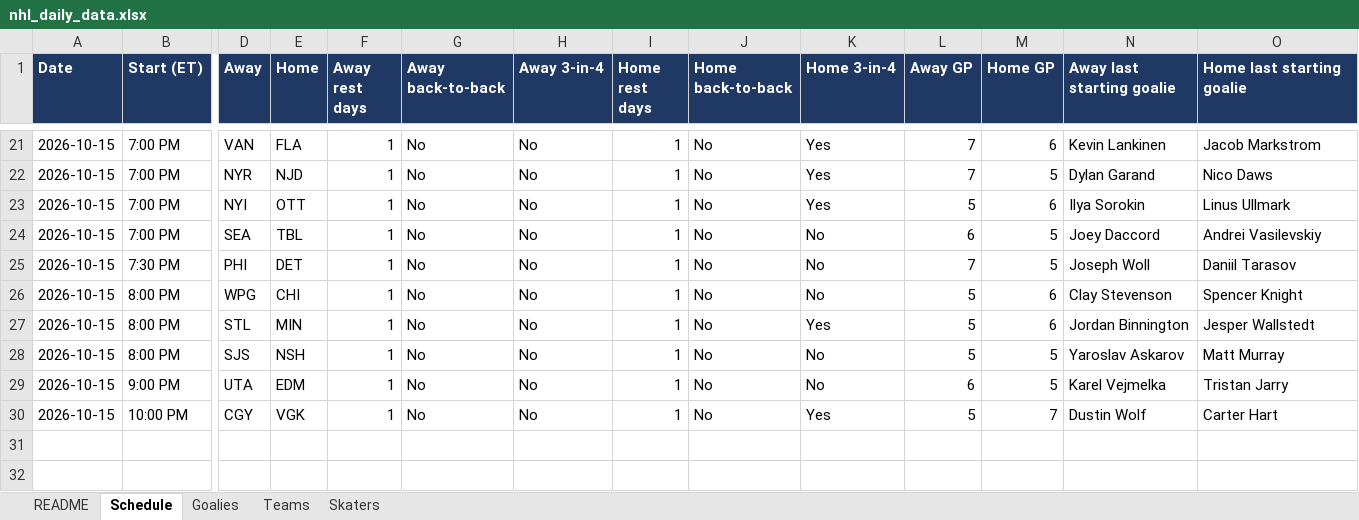
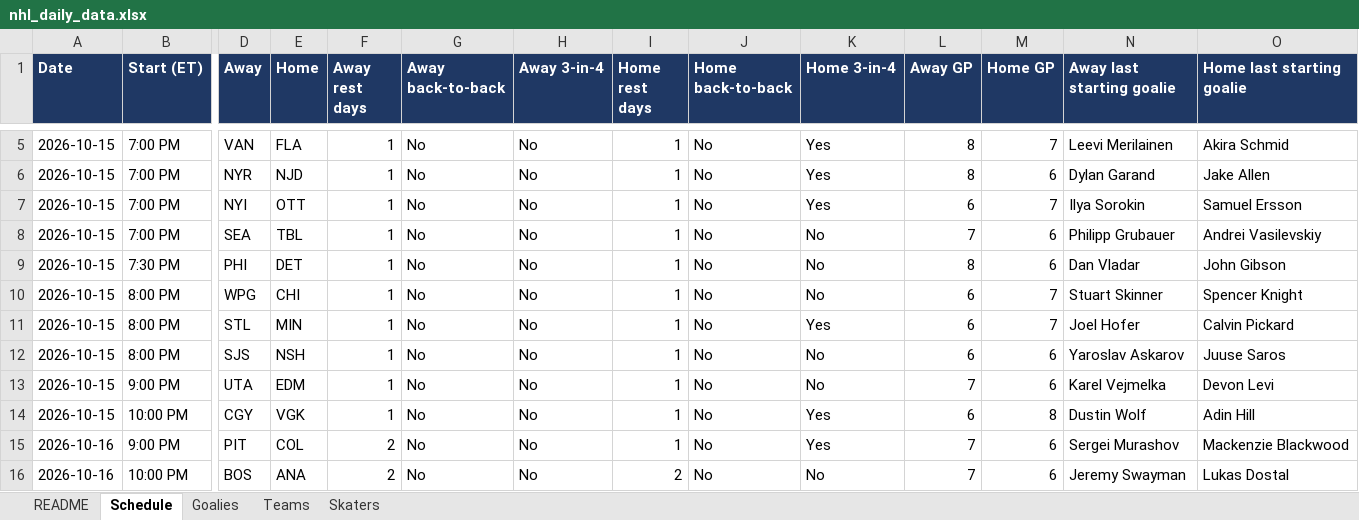
Before and after one commit to vimmer77/nhl-data, an Excel workbook: output/nhl_daily_data.xlsx, sheet Schedule, drawn as a sheet; only a part is shown, gaps mark what is left out; values as stored, in another font and other column widths than the file's, no borders; addresses are those after the commit; rows hold the shown columns only; the diff covers the shown part only; the diff names each change by its address in the sheet, - before the commit and + after, or states it on an @@ line.

```diff
--- a/output/nhl_daily_data.xlsx (sheet Schedule)
+++ b/output/nhl_daily_data.xlsx (sheet Schedule)
-L5:L6 (Away GP): 7
+L5:L6 (Away GP): 8
-M5 (Home GP): 6
+M5 (Home GP): 7
-N5 (Away last starting goalie): Kevin Lankinen
+N5 (Away last starting goalie): Leevi Merilainen
-O5 (Home last starting goalie): Jacob Markstrom
+O5 (Home last starting goalie): Akira Schmid
-M6 (Home GP): 5
+M6 (Home GP): 6
-O6 (Home last starting goalie): Nico Daws
+O6 (Home last starting goalie): Jake Allen
-L7 (Away GP): 5
+L7 (Away GP): 6
-M7 (Home GP): 6
+M7 (Home GP): 7
-O7 (Home last starting goalie): Linus Ullmark
+O7 (Home last starting goalie): Samuel Ersson
-L8 (Away GP): 6
+L8 (Away GP): 7
-M8:M9 (Home GP): 5
+M8:M9 (Home GP): 6
-N8 (Away last starting goalie): Joey Daccord
+N8 (Away last starting goalie): Philipp Grubauer
-L9 (Away GP): 7
+L9 (Away GP): 8
-N9 (Away last starting goalie): Joseph Woll
+N9 (Away last starting goalie): Dan Vladar
-O9 (Home last starting goalie): Daniil Tarasov
+O9 (Home last starting goalie): John Gibson
-L10:L12 (Away GP): 5
+L10:L12 (Away GP): 6
-M10:M11 (Home GP): 6
+M10:M11 (Home GP): 7
-N10 (Away last starting goalie): Clay Stevenson
+N10 (Away last starting goalie): Stuart Skinner
-N11 (Away last starting goalie): Jordan Binnington
+N11 (Away last starting goalie): Joel Hofer
-O11 (Home last starting goalie): Jesper Wallstedt
+O11 (Home last starting goalie): Calvin Pickard
-M12:M13 (Home GP): 5
+M12:M13 (Home GP): 6
-O12 (Home last starting goalie): Matt Murray
+O12 (Home last starting goalie): Juuse Saros
-L13 (Away GP): 6
+L13 (Away GP): 7
-O13 (Home last starting goalie): Tristan Jarry
+O13 (Home last starting goalie): Devon Levi
-L14 (Away GP): 5
+L14 (Away GP): 6
-M14 (Home GP): 7
+M14 (Home GP): 8
-O14 (Home last starting goalie): Carter Hart
+O14 (Home last starting goalie): Adin Hill
+row 15: 2026-10-16 | 9:00 PM | PIT | COL | 2 | No | No | 1 | No | Yes | 7 | 6 | Sergei Murashov | Mackenzie Blackwood
+row 16: 2026-10-16 | 10:00 PM | BOS | ANA | 2 | No | No | 2 | No | No | 7 | 6 | Jeremy Swayman | Lukas Dostal
```
Also changed, not shown: 16 removed rows and 8 edited cells elsewhere in this sheet, sheet Skaters, sheet Teams, sheet Goalies, sheet README, 11 other files.
